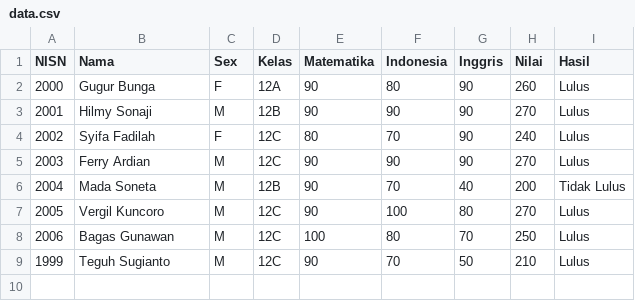
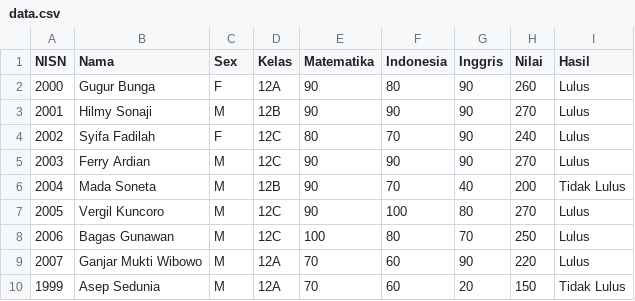
Before and after one commit to HilmySonaji/CP-1, a CSV file: data/data.csv, drawn as a sheet.

```diff
--- a/data/data.csv
+++ b/data/data.csv
@@ -8,2 +8,3 @@ NISN;Nama;Sex;Kelas;Matematika;Indonesia;Inggris;Nilai;Hasil
 2006;Bagas Gunawan;M;12C;100;80;70;250;Lulus
-1999;Teguh Sugianto;M;12C;90;70;50;210;Lulus
+2007;Ganjar Mukti Wibowo;M;12A;70;60;90;220;Lulus
+1999;Asep Sedunia;M;12A;70;60;20;150;Tidak Lulus
```
Also changed, not shown: 3 other files.
